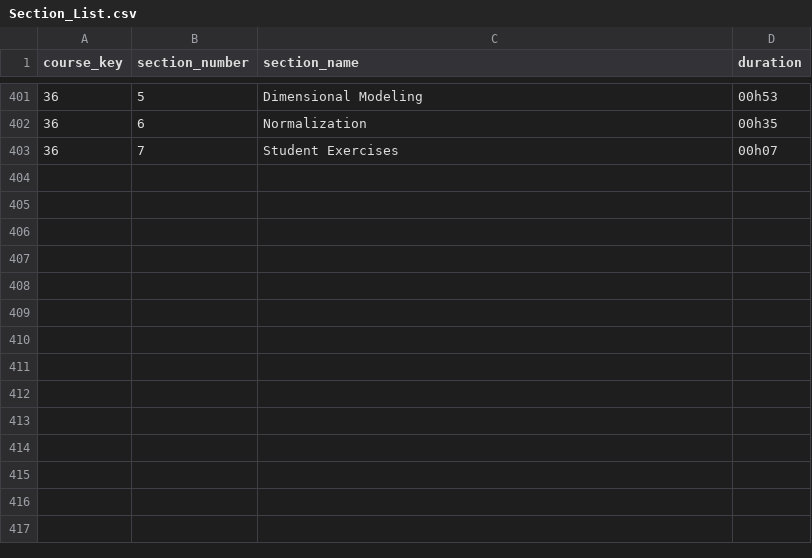
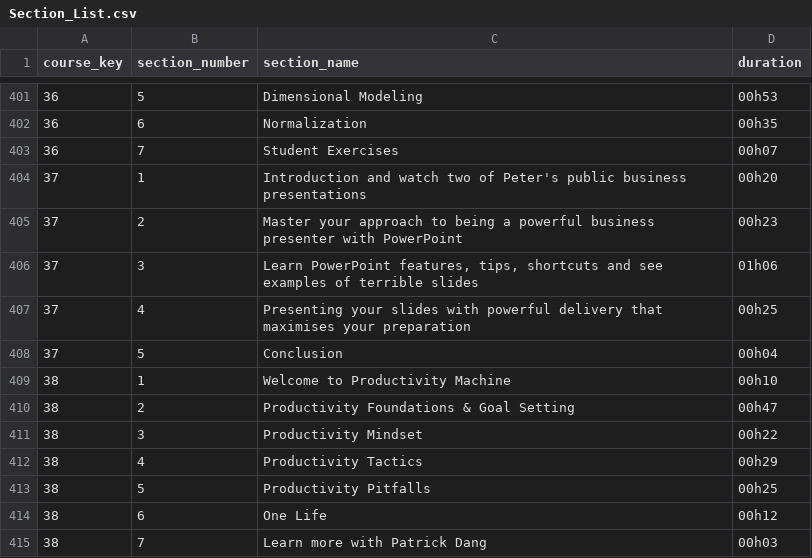
Before and after one commit to nrsperes/bi-projects, a CSV file: Courses-Intelligence/Tables/Section_List.csv, drawn as a sheet; only a part is shown, gaps mark what is left out; the diff names each change by its address in the sheet, - before the commit and + after, or states it on an @@ line.

```diff
--- a/Courses-Intelligence/Tables/Section_List.csv
+++ b/Courses-Intelligence/Tables/Section_List.csv
+row 404: 37 | 1 | Introduction and watch two of Peter's public business presentations | 00h20
+row 405: 37 | 2 | Master your approach to being a powerful business presenter with PowerPoint | 00h23
+row 406: 37 | 3 | Learn PowerPoint features, tips, shortcuts and see examples of terrible slides | 01h06
+row 407: 37 | 4 | Presenting your slides with powerful delivery that maximises your preparation | 00h25
+row 408: 37 | 5 | Conclusion | 00h04
+row 409: 38 | 1 | Welcome to Productivity Machine | 00h10
+row 410: 38 | 2 | Productivity Foundations & Goal Setting | 00h47
+row 411: 38 | 3 | Productivity Mindset | 00h22
+row 412: 38 | 4 | Productivity Tactics | 00h29
+row 413: 38 | 5 | Productivity Pitfalls | 00h25
+row 414: 38 | 6 | One Life | 00h12
+row 415: 38 | 7 | Learn more with Patrick Dang | 00h03
```
Also changed, not shown: Courses-Intelligence/Tables/Course_List.csv, Courses-Intelligence/Tables/SubCategory_List.csv, 3 other files.
